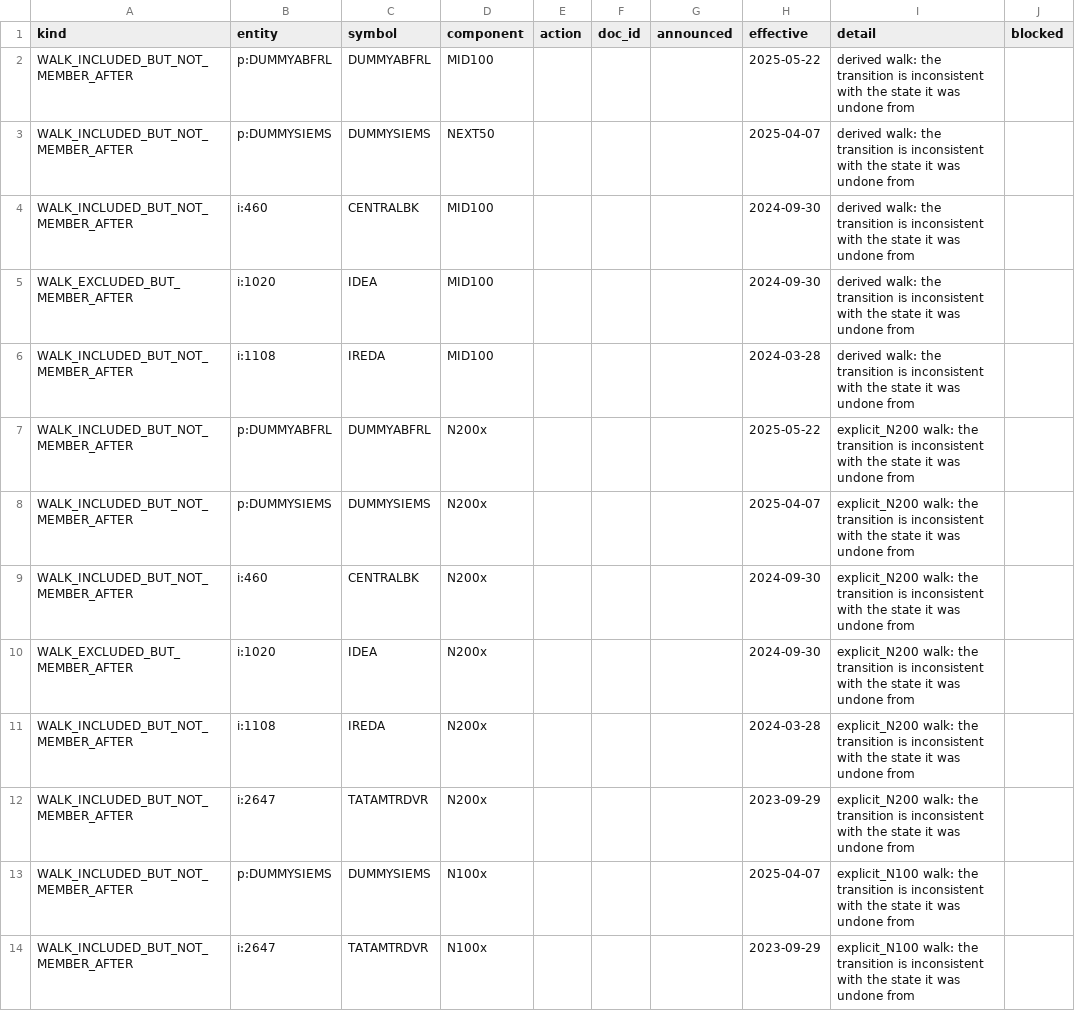
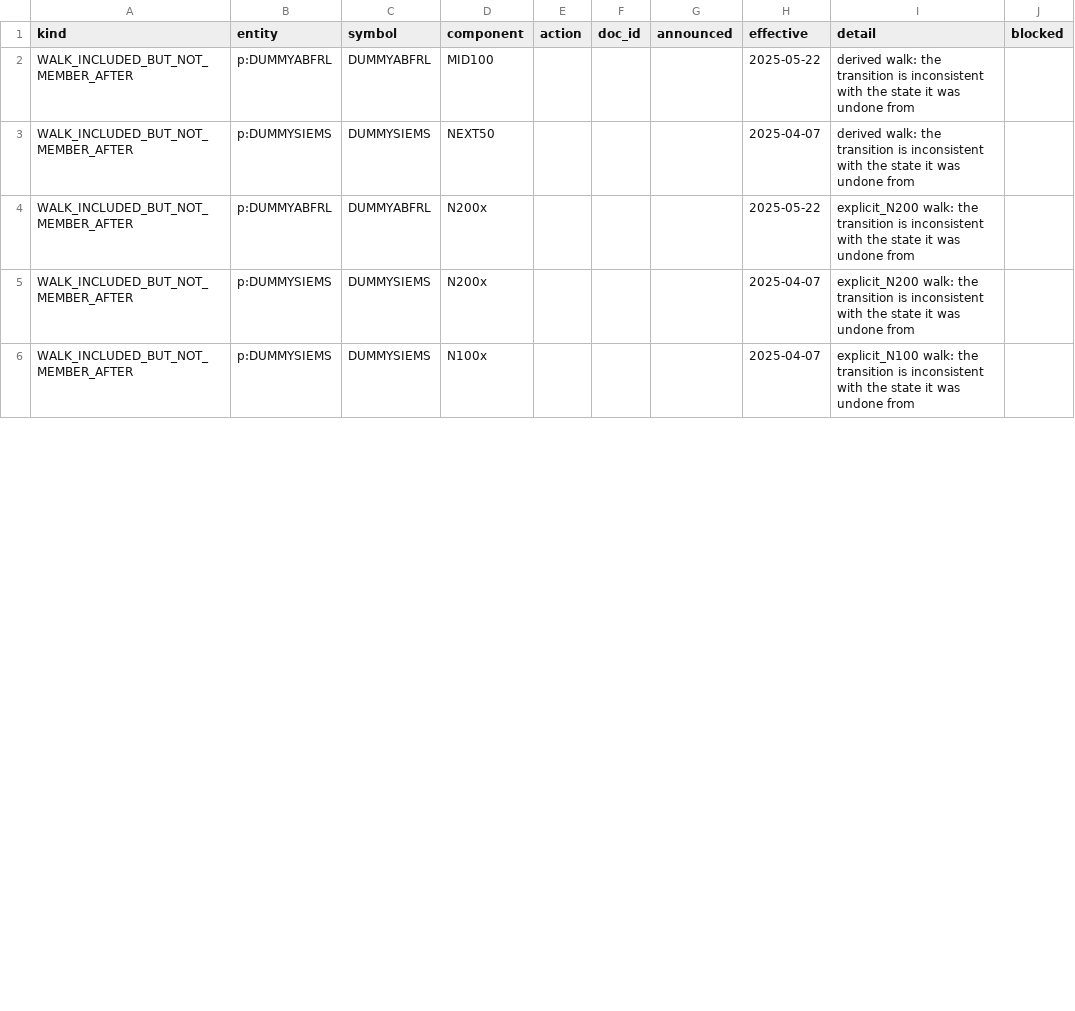
Before and after one commit to ilesh-vinayaktech/vinayak-trading, a CSV file: docs/stage4/membership/membership_exceptions.csv, drawn as a sheet; only a part is shown; the diff covers the shown part only.

```diff
--- a/docs/stage4/membership/membership_exceptions.csv
+++ b/docs/stage4/membership/membership_exceptions.csv
@@ -3,12 +3,4 @@ WALK_INCLUDED_BUT_NOT_MEMBER_AFTER,p:DUMMYABFRL,DUMMYABFRL,MID100,,,,2025-05-22,
 WALK_INCLUDED_BUT_NOT_MEMBER_AFTER,p:DUMMYSIEMS,DUMMYSIEMS,NEXT50,,,,2025-04-07,derived walk: the transition is inconsistent with the state it was undone from,
-WALK_INCLUDED_BUT_NOT_MEMBER_AFTER,i:460,CENTRALBK,MID100,,,,2024-09-30,derived walk: the transition is inconsistent with the state it was undone from,
-WALK_EXCLUDED_BUT_MEMBER_AFTER,i:1020,IDEA,MID100,,,,2024-09-30,derived walk: the transition is inconsistent with the state it was undone from,
-WALK_INCLUDED_BUT_NOT_MEMBER_AFTER,i:1108,IREDA,MID100,,,,2024-03-28,derived walk: the transition is inconsistent with the state it was undone from,
 WALK_INCLUDED_BUT_NOT_MEMBER_AFTER,p:DUMMYABFRL,DUMMYABFRL,N200x,,,,2025-05-22,explicit_N200 walk: the transition is inconsistent with the state it was undone from,
 WALK_INCLUDED_BUT_NOT_MEMBER_AFTER,p:DUMMYSIEMS,DUMMYSIEMS,N200x,,,,2025-04-07,explicit_N200 walk: the transition is inconsistent with the state it was undone from,
-WALK_INCLUDED_BUT_NOT_MEMBER_AFTER,i:460,CENTRALBK,N200x,,,,2024-09-30,explicit_N200 walk: the transition is inconsistent with the state it was undone from,
-WALK_EXCLUDED_BUT_MEMBER_AFTER,i:1020,IDEA,N200x,,,,2024-09-30,explicit_N200 walk: the transition is inconsistent with the state it was undone from,
-WALK_INCLUDED_BUT_NOT_MEMBER_AFTER,i:1108,IREDA,N200x,,,,2024-03-28,explicit_N200 walk: the transition is inconsistent with the state it was undone from,
-WALK_INCLUDED_BUT_NOT_MEMBER_AFTER,i:2647,TATAMTRDVR,N200x,,,,2023-09-29,explicit_N200 walk: the transition is inconsistent with the state it was undone from,
 WALK_INCLUDED_BUT_NOT_MEMBER_AFTER,p:DUMMYSIEMS,DUMMYSIEMS,N100x,,,,2025-04-07,explicit_N100 walk: the transition is inconsistent with the state it was undone from,
-WALK_INCLUDED_BUT_NOT_MEMBER_AFTER,i:2647,TATAMTRDVR,N100x,,,,2023-09-29,explicit_N100 walk: the transition is inconsistent with the state it was undone from,
```
Also changed, not shown: 4 added rows and 5 removed rows elsewhere in this file, docs/stage4/membership/membership_events.csv, docs/stage4/membership/membership_intervals.csv, 36 other files.
